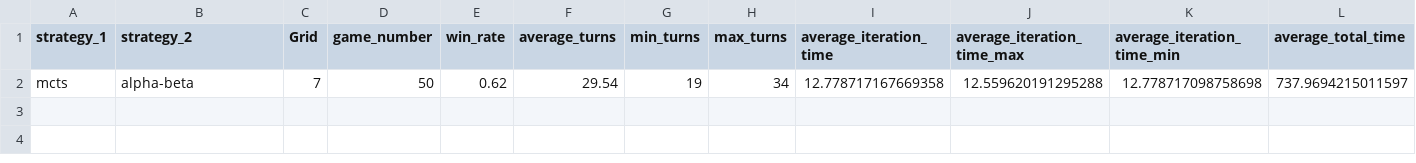
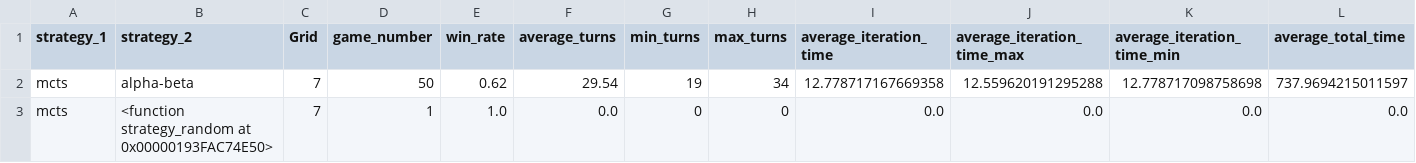
Before and after one commit to smanchajm/IA02-Gopher-Dodo-AI, a CSV file: Game_playing/benchmark.csv, drawn as a sheet; only a part is shown; rows hold the shown columns only; the diff names each change by its address in the sheet, - before the commit and + after, or states it on an @@ line.

```diff
--- a/Game_playing/benchmark.csv
+++ b/Game_playing/benchmark.csv
+row 3: mcts | <function strategy_random at 0x00000193FAC74E50> | 7 | 1 | 1.0 | 0.0 | 0 | 0 | 0.0 | 0.0 | 0.0 | 0.0
```
Also changed, not shown: 4 other files.
